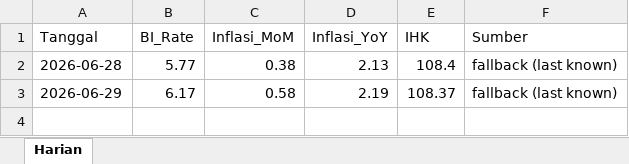
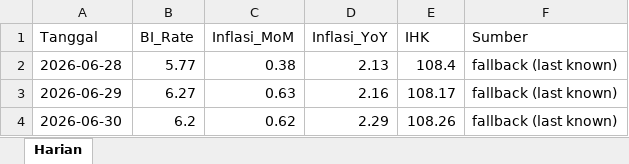
Before and after one commit to adiorany3/sembako-dashboard, an Excel workbook: data/bi_rate_inflasi.xlsx, sheet Harian, drawn as a sheet; values as stored, in another font and other column widths than the file's, no borders; the diff names each change by its address in the sheet, - before the commit and + after, or states it on an @@ line.

```diff
--- a/data/bi_rate_inflasi.xlsx (sheet Harian)
+++ b/data/bi_rate_inflasi.xlsx (sheet Harian)
-B3 (BI_Rate): 6.17
+B3 (BI_Rate): 6.27
-C3 (Inflasi_MoM): 0.58
+C3 (Inflasi_MoM): 0.63
-D3 (Inflasi_YoY): 2.19
+D3 (Inflasi_YoY): 2.16
-E3 (IHK): 108.37
+E3 (IHK): 108.17
+row 4: 2026-06-30 | 6.2 | 0.62 | 2.29 | 108.26 | fallback (last known)
```
Also changed, not shown: data/harga_cpo.xlsx, data/harga_minyak.xlsx, 14 other files.
